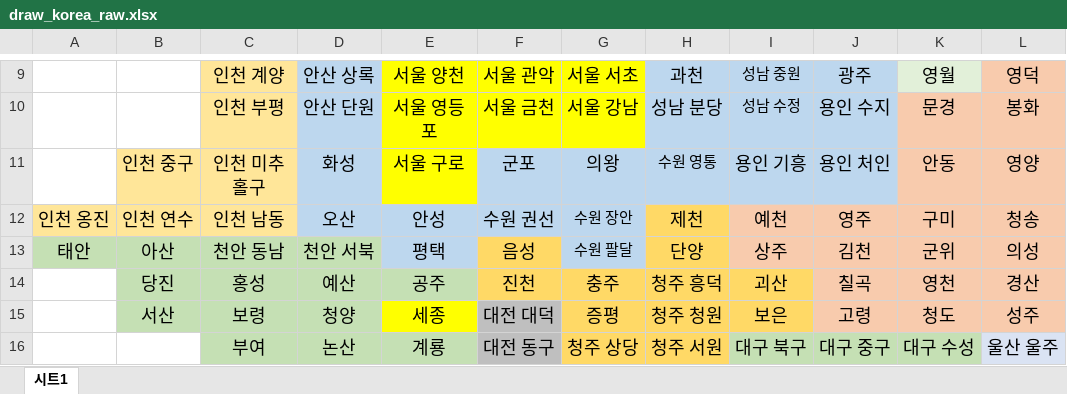
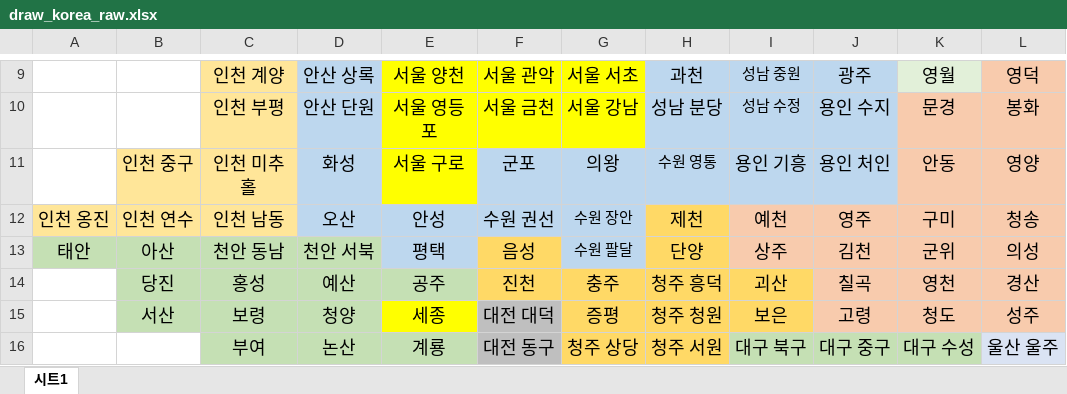
Before and after one commit to STNox/Data-Analysis, an Excel workbook: 08. Population/data/draw_korea_raw.xlsx, sheet 시트1, drawn as a sheet; only a part is shown, gaps mark what is left out; values as stored, in another font and other column widths than the file's, no borders; the diff names each change by its address in the sheet, - before the commit and + after, or states it on an @@ line.

Commit message:
Population Crisis

```diff
--- a/08. Population/data/draw_korea_raw.xlsx (sheet 시트1)
+++ b/08. Population/data/draw_korea_raw.xlsx (sheet 시트1)
-C11: 인천 미추홀구
+C11: 인천 미추홀
```
